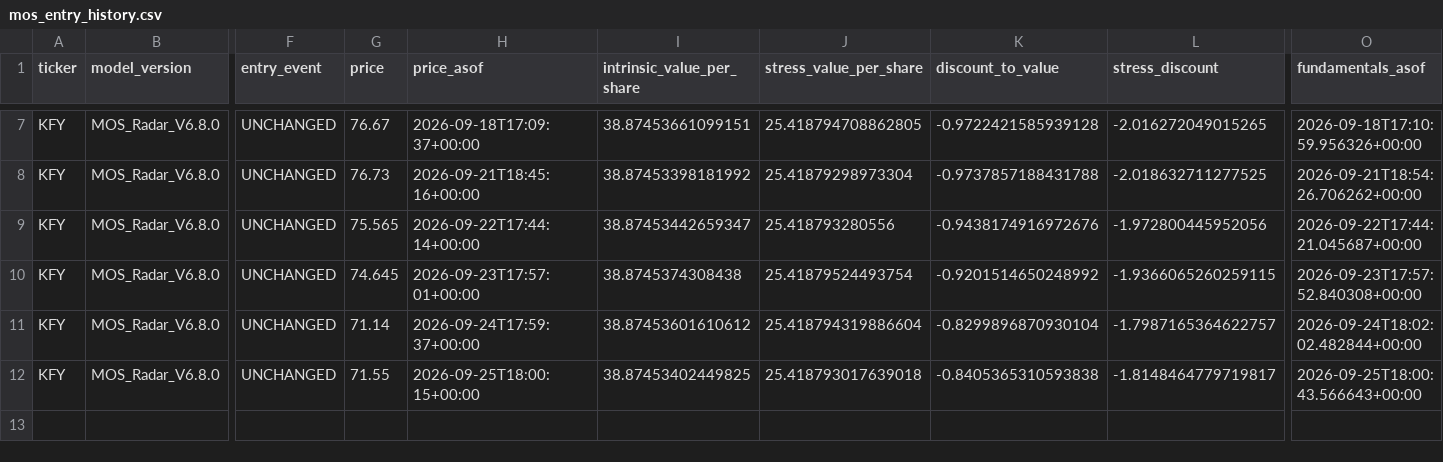
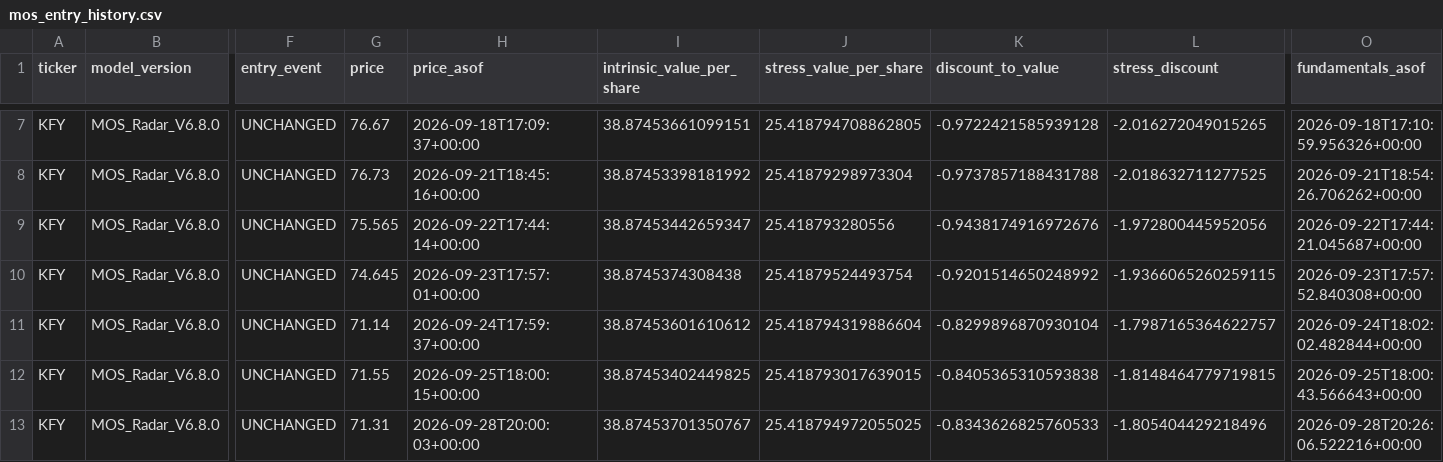
Before and after one commit to liming-chuan/mos-radar, a CSV file: state/mos_entry_history.csv, drawn as a sheet; only a part is shown, gaps mark what is left out; rows hold the shown columns only; the diff names each change by its address in the sheet, - before the commit and + after, or states it on an @@ line.

Commit message:
update mos radar public state

```diff
--- a/state/mos_entry_history.csv
+++ b/state/mos_entry_history.csv
-J12 (stress_value_per_share): 25.418793017639018
+J12 (stress_value_per_share): 25.418793017639015
-L12 (stress_discount): -1.8148464779719817
+L12 (stress_discount): -1.8148464779719815
+row 13: KFY | MOS_Radar_V6.8.0 | UNCHANGED | 71.31 | 2026-09-28T20:00:03+00:00 | 38.87453701350767 | 25.418794972055025 | -0.8343626825760533 | -1.805404429218496 | 2026-09-28T20:26:06.522216+00:00
```
Also changed, not shown: 2 other files.
